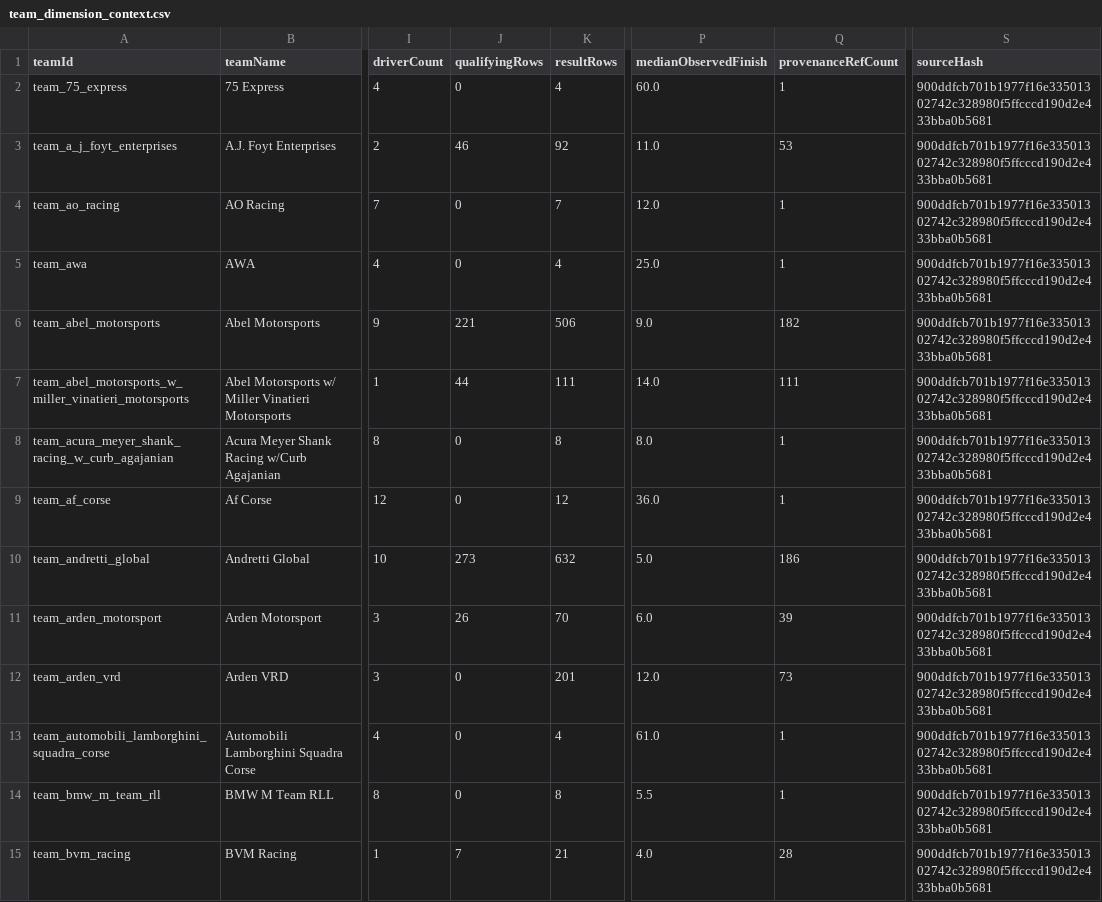
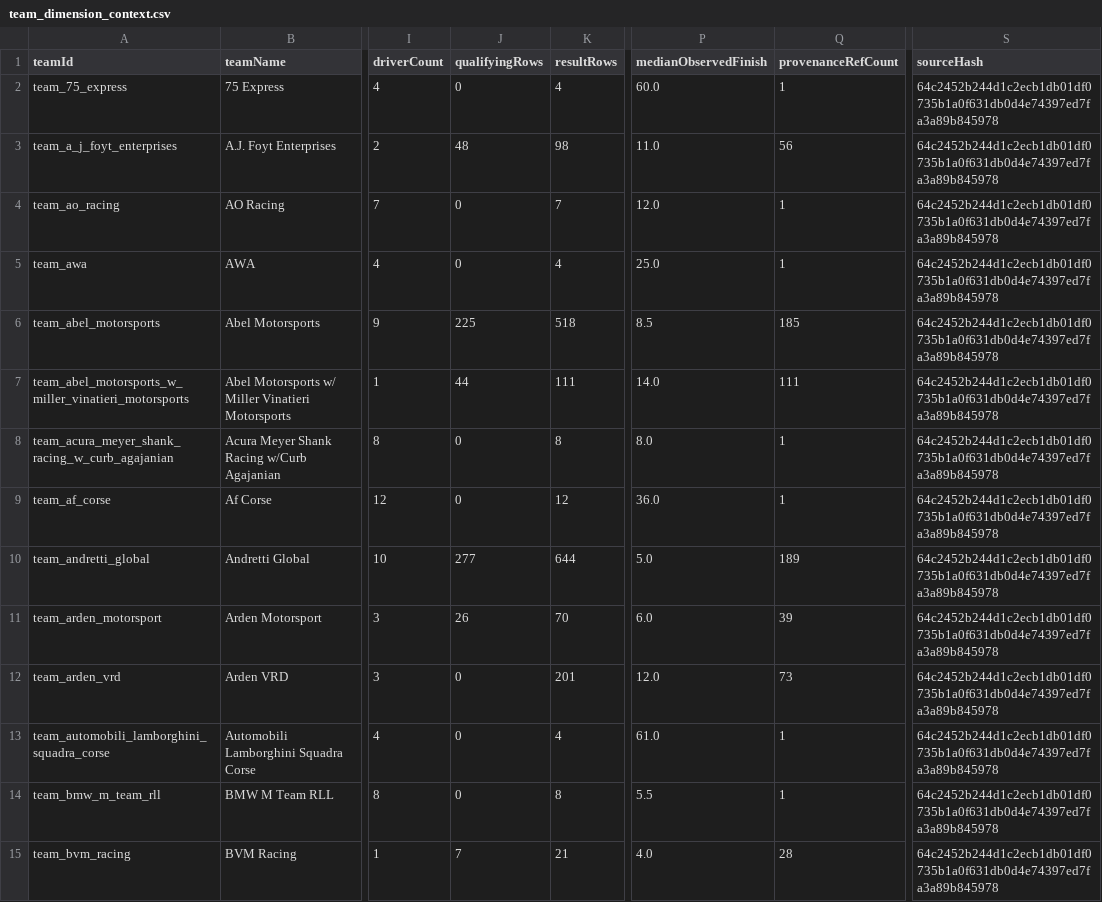
Before and after one commit to riddlejack/BryceCast, a CSV file: analysis/career-dimension-context-layer/output/team_dimension_context.csv, drawn as a sheet; only a part is shown, gaps mark what is left out; the diff covers the shown part only; the diff names each change by its address in the sheet, - before the commit and + after, or states it on an @@ line.

```diff
--- a/analysis/career-dimension-context-layer/output/team_dimension_context.csv
+++ b/analysis/career-dimension-context-layer/output/team_dimension_context.csv
-S2:S15 (sourceHash): 900ddfcb701b1977f16e33501302742c328980f5ffcccd190d2e433bba0b5681
+S2:S15 (sourceHash): 64c2452b244d1c2ecb1db01df0735b1a0f631db0d4e74397ed7fa3a89b845978
-J3 (qualifyingRows): 46
+J3 (qualifyingRows): 48
-K3 (resultRows): 92
+K3 (resultRows): 98
-Q3 (provenanceRefCount): 53
+Q3 (provenanceRefCount): 56
-J6 (qualifyingRows): 221
+J6 (qualifyingRows): 225
-K6 (resultRows): 506
+K6 (resultRows): 518
-P6 (medianObservedFinish): 9.0
+P6 (medianObservedFinish): 8.5
-Q6 (provenanceRefCount): 182
+Q6 (provenanceRefCount): 185
-J10 (qualifyingRows): 273
+J10 (qualifyingRows): 277
-K10 (resultRows): 632
+K10 (resultRows): 644
-Q10 (provenanceRefCount): 186
+Q10 (provenanceRefCount): 189
```
Also changed, not shown: 79 edited cells elsewhere in this file, analysis/career-dimension-context-layer/output/car_entrant_context.csv, analysis/career-dimension-context-layer/output/driver_cohort_context.csv, 12 other files.
